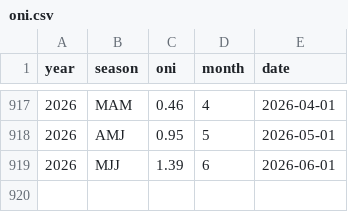
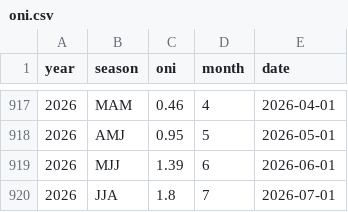
Before and after one commit to dbrisaro/climate-dashboard, a CSV file: data/oni.csv, drawn as a sheet; only a part is shown, gaps mark what is left out.

```diff
--- a/data/oni.csv
+++ b/data/oni.csv
@@ -919 +919,2 @@ year,season,oni,month,date
 2026,MJJ,1.39,6,2026-06-01
+2026,JJA,1.8,7,2026-07-01
```
